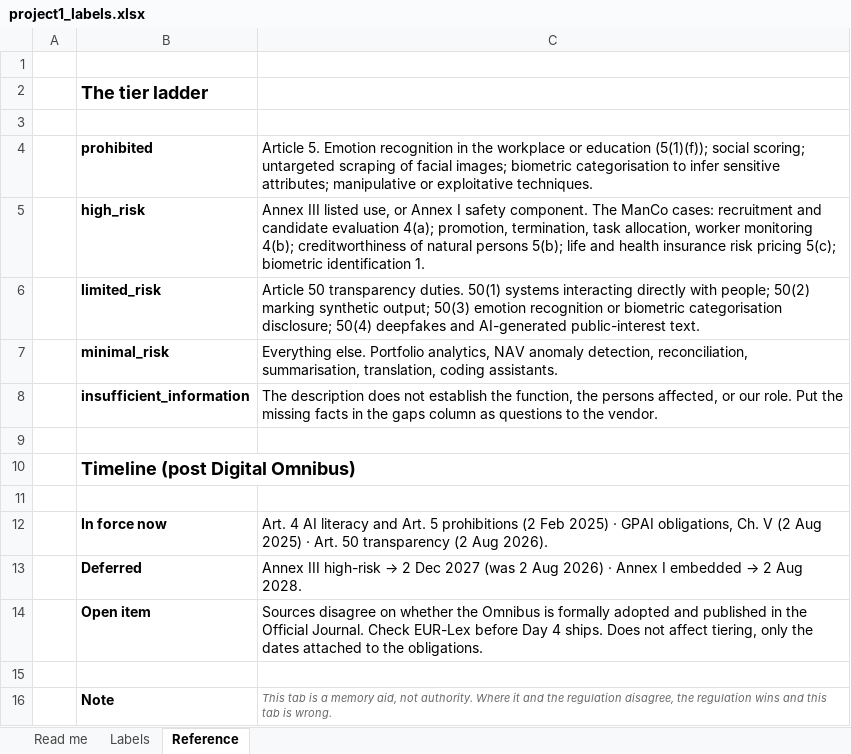
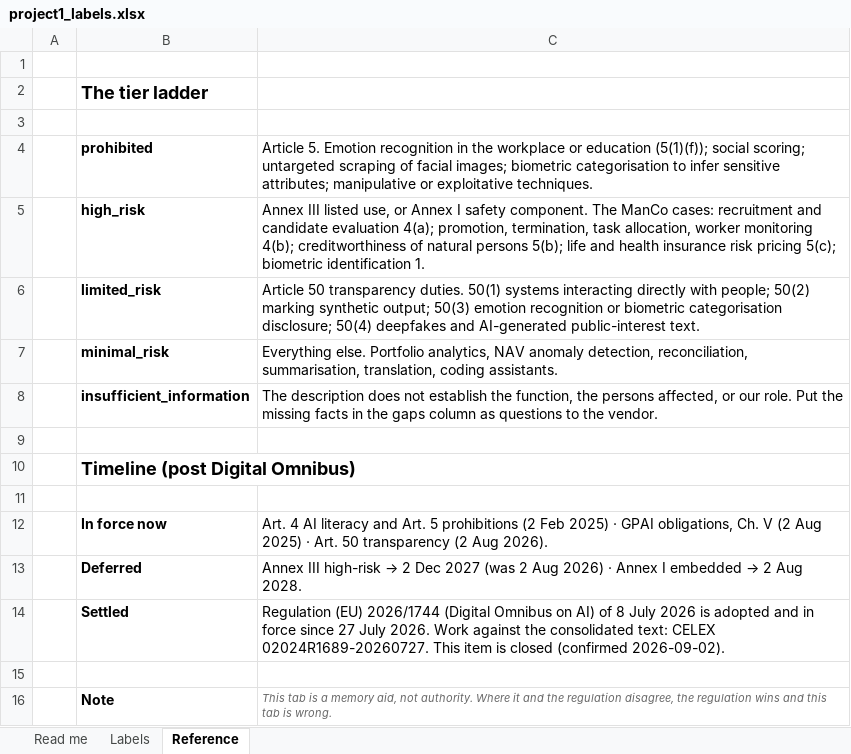
Before and after one commit to josepisani/regtech-ai-engineering, an Excel workbook: data/project1_labels.xlsx, sheet Reference, drawn as a sheet; values as stored, in another font and other column widths than the file's, no borders; removed rows and columns are numbered as before the commit, all else as after; the diff names each change by its address in the sheet, - before the commit and + after, or states it on an @@ line.

```diff
--- a/data/project1_labels.xlsx (sheet Reference)
+++ b/data/project1_labels.xlsx (sheet Reference)
-row 14:  | Open item | Sources disagree on whether the Omnibus is formally adopted and published in the Official Journal. Check EUR-Lex before Day 4 ships. Does not affect tiering, only the dates attached to the obligations.
+row 14:  | Settled | Regulation (EU) 2026/1744 (Digital Omnibus on AI) of 8 July 2026 is adopted and in force since 27 July 2026. Work against the consolidated text: CELEX 02024R1689-20260727. This item is closed (confirmed 2026-09-02).
```
Also changed, not shown: sheet Labels, sheet Read me, 3 other files.
